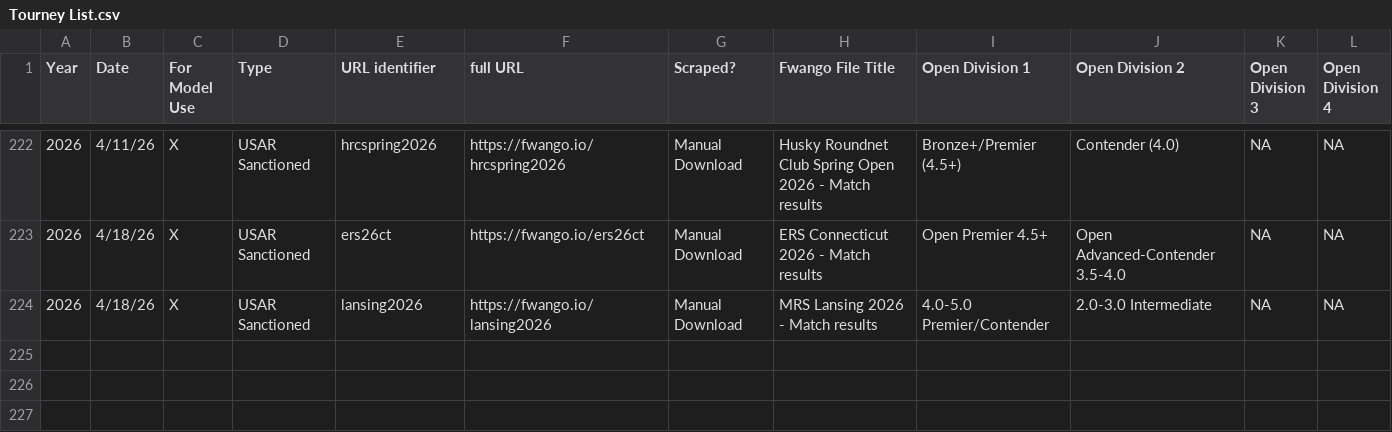
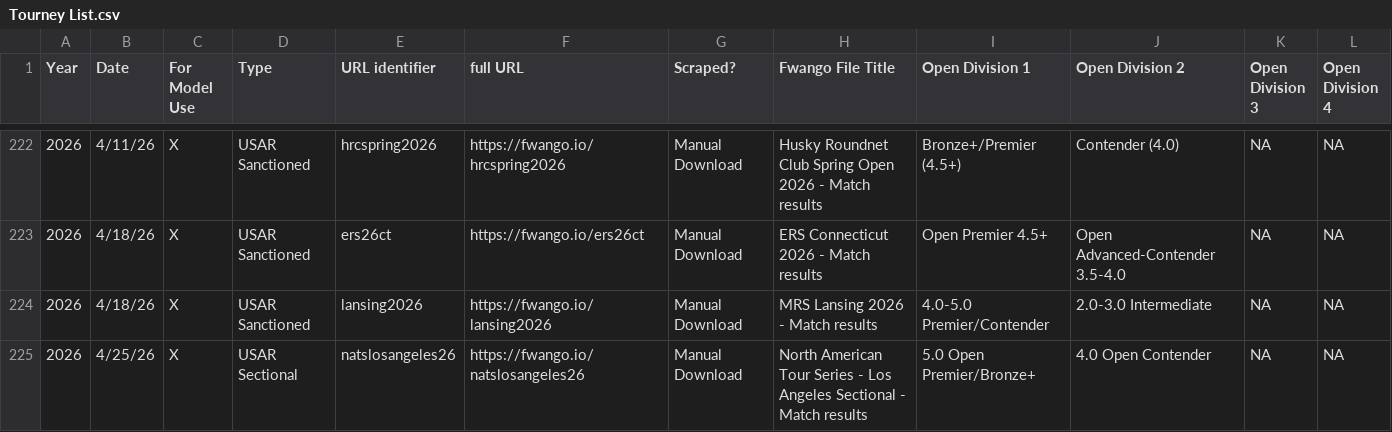
Before and after one commit to USAR-Rankings/rankings_model, a CSV file: Tourney List.csv, drawn as a sheet; only a part is shown, gaps mark what is left out; rows hold the shown columns only; the diff names each change by its address in the sheet, - before the commit and + after, or states it on an @@ line.

```diff
--- a/Tourney List.csv
+++ b/Tourney List.csv
+row 225: 2026 | 4/25/26 | X | USAR Sectional | natslosangeles26 | https://fwango.io/natslosangeles26 | Manual Download | North American Tour Series - Los Angeles Sectional - Match results | 5.0 Open Premier/Bronze+ | 4.0 Open Contender | NA | NA
```
Also changed, not shown: 1 other file.
